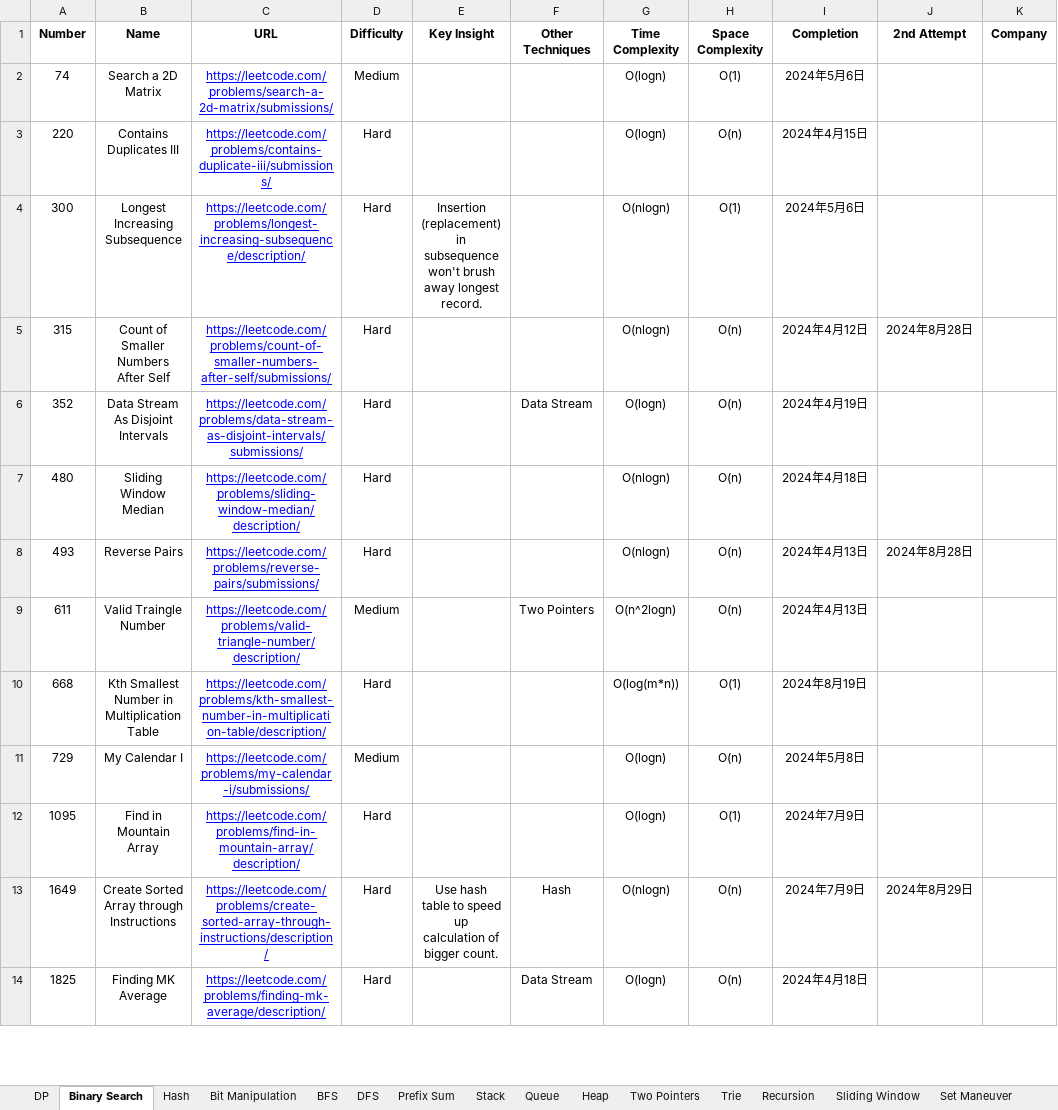
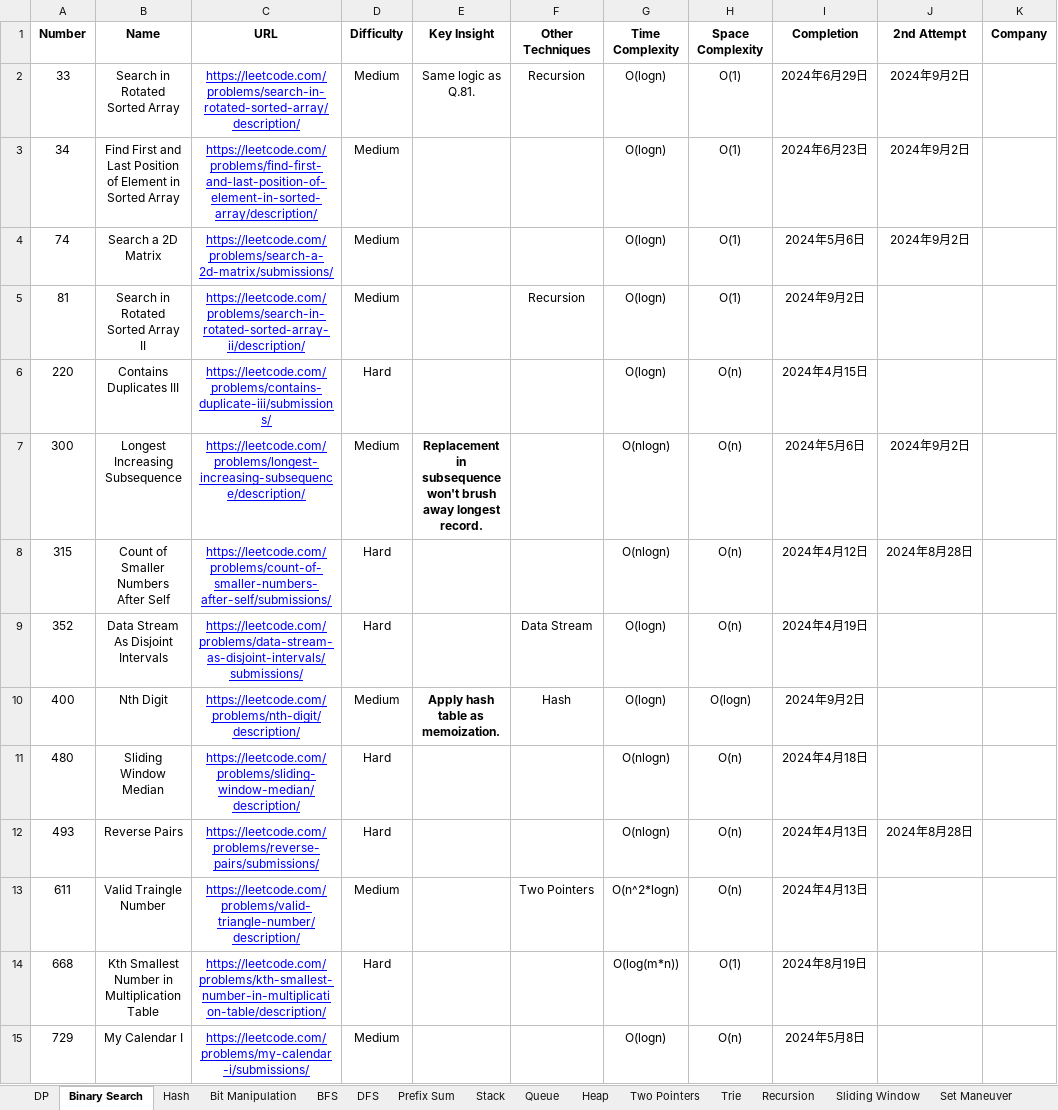
Before and after one commit to StarsExpress/LeetCode-Repository, an Excel workbook: LeetCode Techniques.xlsx, sheet Binary Search, drawn as a sheet; only a part is shown; the shorter side is filled out with more unchanged rows; values as stored, in another font and other column widths than the file's, no borders; conditional formats not drawn; addresses are those after the commit; the diff names each change by its address in the sheet, - before the commit and + after, or states it on an @@ line.

```diff
--- a/LeetCode Techniques.xlsx (sheet Binary Search)
+++ b/LeetCode Techniques.xlsx (sheet Binary Search)
+row 2: 33 | Search in Rotated Sorted Array | https://leetcode.com/problems/search-in-rotated-sorted-array/description/ | Medium | Same logic as Q.81. | Recursion | O(logn) | O(1) | 2024年6月29日 | 2024年9月2日
+row 3: 34 | Find First and Last Position of Element in Sorted Array | https://leetcode.com/problems/find-first-and-last-position-of-element-in-sorted-array/description/ | Medium |  |  | O(logn) | O(1) | 2024年6月23日 | 2024年9月2日
-J4 (2nd Attempt): (empty)
+J4 (2nd Attempt): 2024年9月2日
+row 5: 81 | Search in Rotated Sorted Array II | https://leetcode.com/problems/search-in-rotated-sorted-array-ii/description/ | Medium |  | Recursion | O(logn) | O(1) | 2024年9月2日
-D7 (Difficulty): Hard
+D7 (Difficulty): Medium
-E7 (Key Insight): Insertion (replacement) in subsequence…
+E7 (Key Insight): Replacement in subsequence…
-E7 bold: off
+E7 bold: on
-H7 (Space Complexity): O(1)
+H7 (Space Complexity): O(n)
-J7 (2nd Attempt): (empty)
+J7 (2nd Attempt): 2024年9月2日
+row 10: 400 | Nth Digit | https://leetcode.com/problems/nth-digit/description/ | Medium | Apply hash table as memoization. | Hash | O(logn) | O(logn) | 2024年9月2日
-G13 (Time Complexity): O(n^2logn)
+G13 (Time Complexity): O(n^2*logn)
```
Also changed, not shown: 6 other files.
